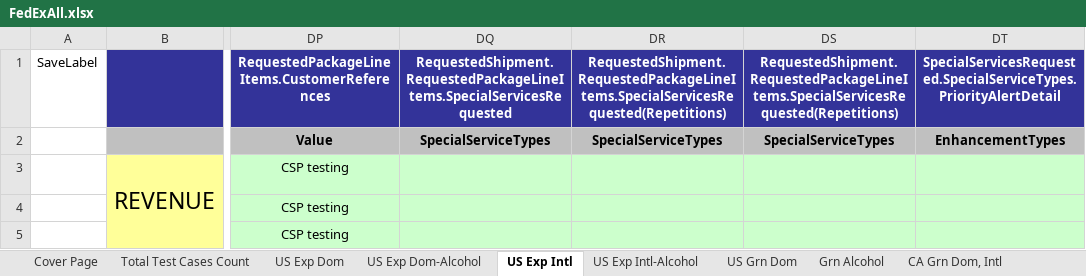
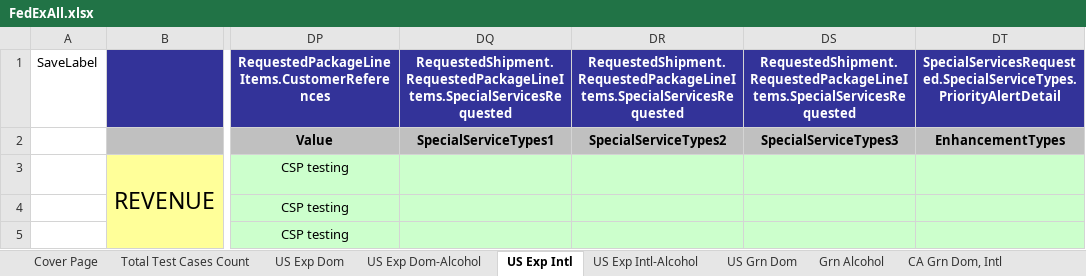
Before and after one commit to dregraham/ShipWorks, an Excel workbook: Code/ShipWorks.Tests.Integration.MSTest/DataSources/FedExAll.xlsx, sheet US Exp Intl, drawn as a sheet; only a part is shown, gaps mark what is left out; values as stored, in another font and other column widths than the file's, no borders; the diff names each change by its address in the sheet, - before the commit and + after, or states it on an @@ line.

Commit message:
Update to signature types to use service default vs 0. If no signautre type selected, set to service default vs no signature required. new option for JustLabels: if set, only run when label is set to true.

```diff
--- a/Code/ShipWorks.Tests.Integration.MSTest/DataSources/FedExAll.xlsx (sheet US Exp Intl)
+++ b/Code/ShipWorks.Tests.Integration.MSTest/DataSources/FedExAll.xlsx (sheet US Exp Intl)
-DR1: RequestedShipment.RequestedPackageLineItems.SpecialServicesRequested(Repetitions)
+DR1: RequestedShipment.RequestedPackageLineItems.SpecialServicesRequested
-DS1: RequestedShipment.RequestedPackageLineItems.SpecialServicesRequested(Repetitions)
+DS1: RequestedShipment.RequestedPackageLineItems.SpecialServicesRequested
-DQ2: SpecialServiceTypes
+DQ2: SpecialServiceTypes1
-DR2: SpecialServiceTypes
+DR2: SpecialServiceTypes2
-DS2: SpecialServiceTypes
+DS2: SpecialServiceTypes3
```
Also changed, not shown: sheet CA Exp Dom, sheet US Grn Dom, 9 other files.
